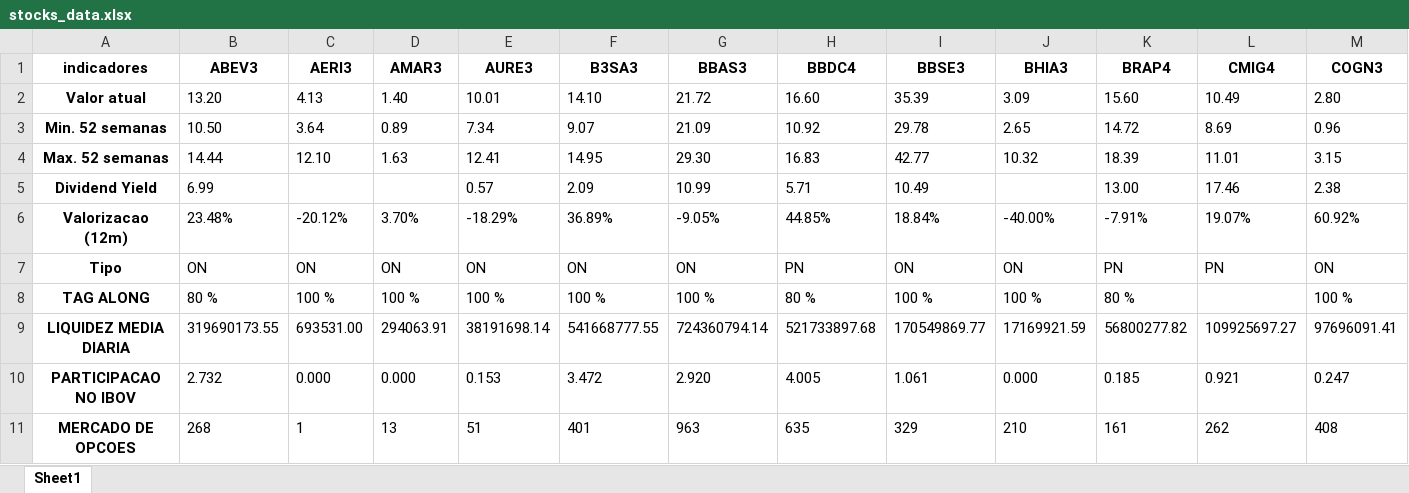
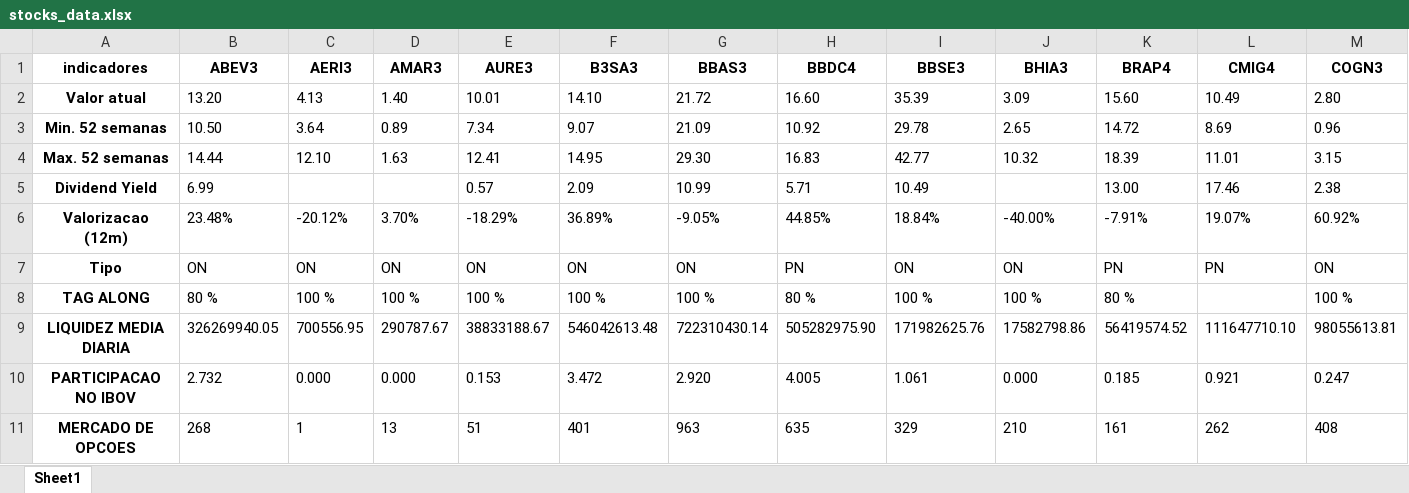
Before and after one commit to puzzoviodev/pyFundamentus-mainBKP, an Excel workbook: stocks_data.xlsx, sheet Sheet1, drawn as a sheet; only a part is shown; values as stored, in another font and other column widths than the file's, no borders; the diff names each change by its address in the sheet, - before the commit and + after, or states it on an @@ line.

```diff
--- a/stocks_data.xlsx (sheet Sheet1)
+++ b/stocks_data.xlsx (sheet Sheet1)
-B9 (ABEV3): 319690173.55
+B9 (ABEV3): 326269940.05
-C9 (AERI3): 693531.00
+C9 (AERI3): 700556.95
-D9 (AMAR3): 294063.91
+D9 (AMAR3): 290787.67
-E9 (AURE3): 38191698.14
+E9 (AURE3): 38833188.67
-F9 (B3SA3): 541668777.55
+F9 (B3SA3): 546042613.48
-G9 (BBAS3): 724360794.14
+G9 (BBAS3): 722310430.14
-H9 (BBDC4): 521733897.68
+H9 (BBDC4): 505282975.90
-I9 (BBSE3): 170549869.77
+I9 (BBSE3): 171982625.76
-J9 (BHIA3): 17169921.59
+J9 (BHIA3): 17582798.86
-K9 (BRAP4): 56800277.82
+K9 (BRAP4): 56419574.52
-L9 (CMIG4): 109925697.27
+L9 (CMIG4): 111647710.10
-M9 (COGN3): 97696091.41
+M9 (COGN3): 98055613.81
```
Also changed, not shown: StatusInvest.xlsx, 3 other files.
